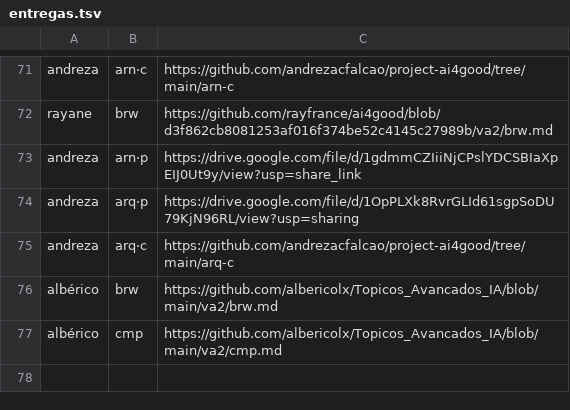
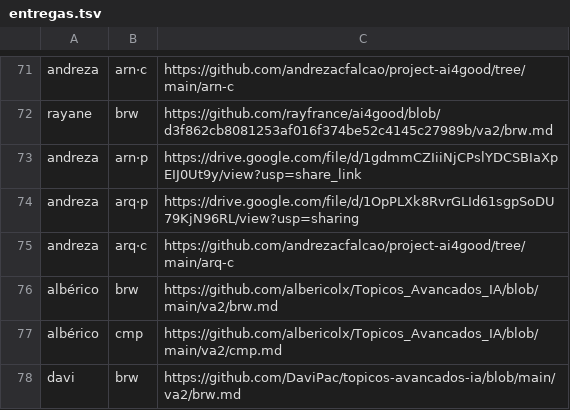
Before and after one commit to lsfcin/lsf-links, a TSV file: ai4good/entregas.tsv, drawn as a sheet; only a part is shown, gaps mark what is left out; the diff names each change by its address in the sheet, - before the commit and + after, or states it on an @@ line.

Commit message:
entrega: davi brw

```diff
--- a/ai4good/entregas.tsv
+++ b/ai4good/entregas.tsv
+row 78: davi | brw | https://github.com/DaviPac/topicos-avancados-ia/blob/main/va2/brw.md
```
